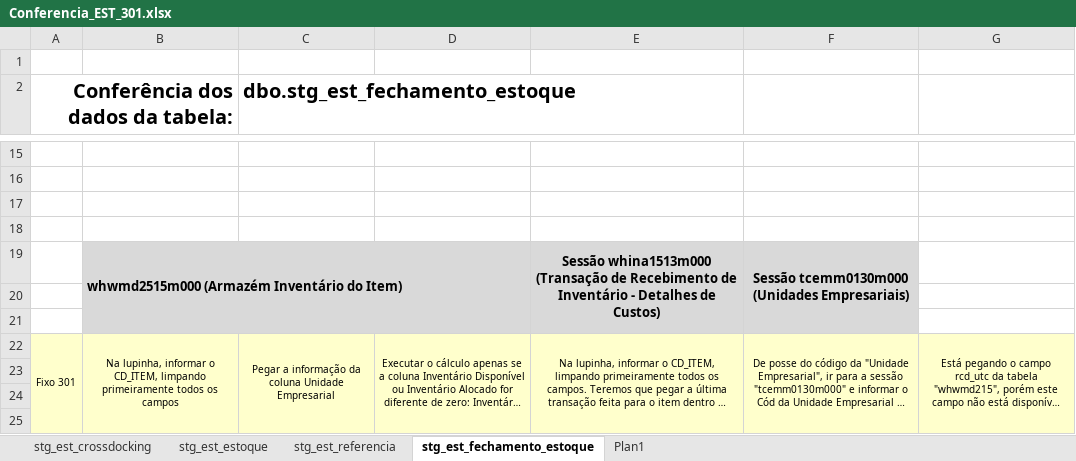
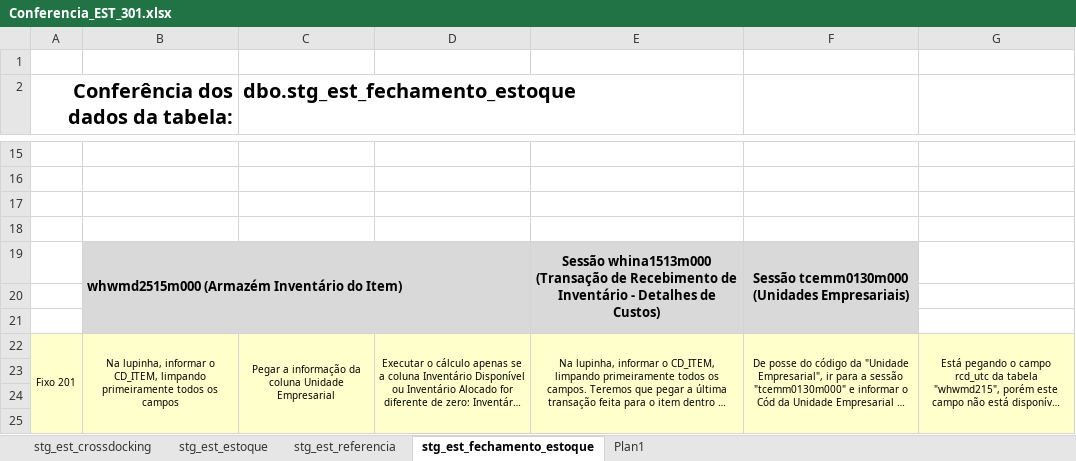
Before and after one commit to patricknaka/Nova, an Excel workbook: Documentação/Planilhas/Conferencia_EST_301.xlsx, sheet stg_est_fechamento_estoque, drawn as a sheet; only a part is shown, gaps mark what is left out; long unchanged cells end in …; values as stored, in another font and other column widths than the file's, no borders; the diff names each change by its address in the sheet, - before the commit and + after, or states it on an @@ line.

Commit message:
Mapeamento Conferência 301

```diff
--- a/Documentação/Planilhas/Conferencia_EST_301.xlsx (sheet stg_est_fechamento_estoque)
+++ b/Documentação/Planilhas/Conferencia_EST_301.xlsx (sheet stg_est_fechamento_estoque)
-A22 (Conferência dos dados da tabela:): Fixo 301
+A22 (Conferência dos dados da tabela:): Fixo 201
```
Also changed, not shown: 3 other files.
